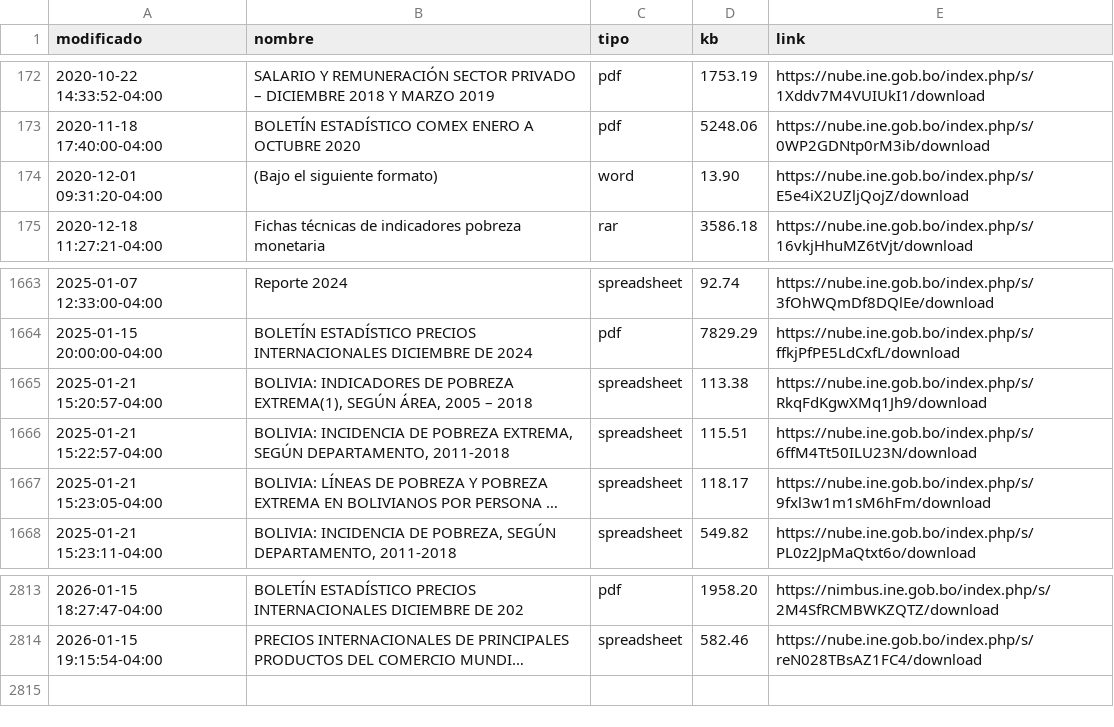
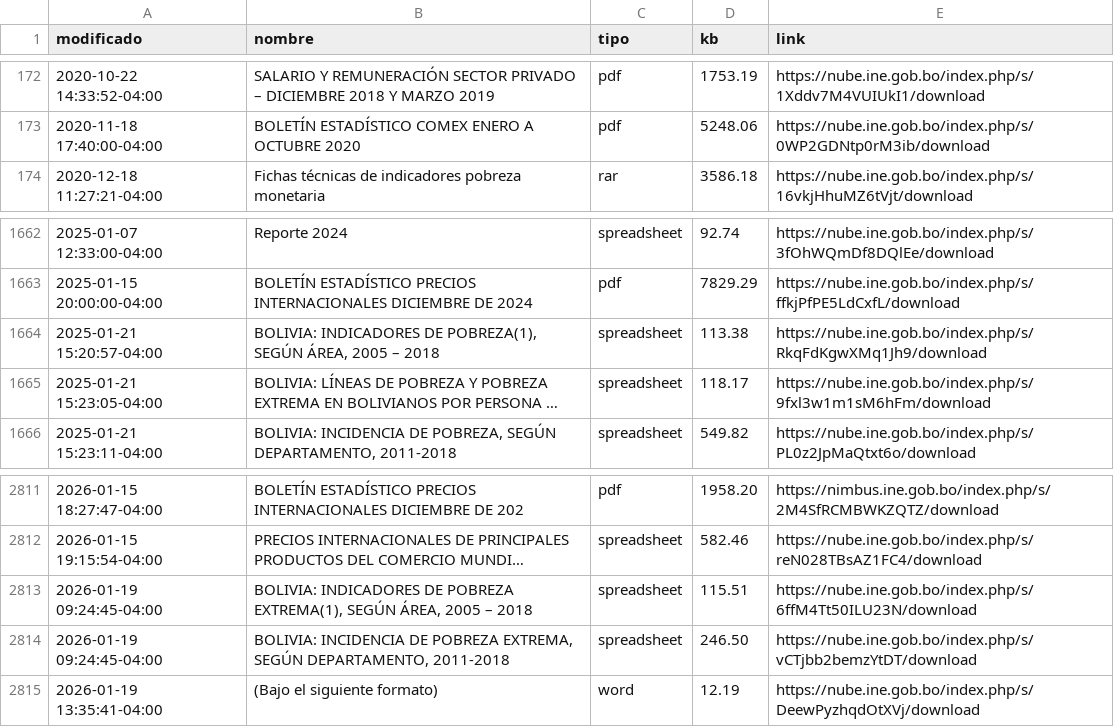
Before and after one commit to mauforonda/catalogo-ine, a CSV file: catalogo_ine.csv, drawn as a sheet; only a part is shown, gaps mark what is left out; long unchanged cells end in …; removed rows and columns are numbered as before the commit, all else as after; the diff names each change by its address in the sheet, - before the commit and + after, or states it on an @@ line.

```diff
--- a/catalogo_ine.csv
+++ b/catalogo_ine.csv
-row 174: 2020-12-01 09:31:20-04:00 | (Bajo el siguiente formato) | word | 13.90 | https://nube.ine.gob.bo/index.php/s/E5e4iX2UZljQojZ/download
-B1664 (nombre): …INDICADORES DE POBREZA EXTREMA(1), SEGÚN ÁREA,…
+B1664 (nombre): …INDICADORES DE POBREZA(1), SEGÚN ÁREA,…
-row 1666: 2025-01-21 15:22:57-04:00 | BOLIVIA: INCIDENCIA DE POBREZA EXTREMA, SEGÚN DEPARTAMENTO, 2011-2018 | spreadsheet | 115.51 | https://nube.ine.gob.bo/index.php/s/6ffM4Tt50ILU23N/download
+row 2813: 2026-01-19 09:24:45-04:00 | BOLIVIA: INDICADORES DE POBREZA EXTREMA(1), SEGÚN ÁREA, 2005 – 2018 | spreadsheet | 115.51 | https://nube.ine.gob.bo/index.php/s/6ffM4Tt50ILU23N/download
+row 2814: 2026-01-19 09:24:45-04:00 | BOLIVIA: INCIDENCIA DE POBREZA EXTREMA, SEGÚN DEPARTAMENTO, 2011-2018 | spreadsheet | 246.50 | https://nube.ine.gob.bo/index.php/s/vCTjbb2bemzYtDT/download
+row 2815: 2026-01-19 13:35:41-04:00 | (Bajo el siguiente formato) | word | 12.19 | https://nube.ine.gob.bo/index.php/s/DeewPyzhqdOtXVj/download
```
Also changed, not shown: catalogo_ine_historial.csv.
